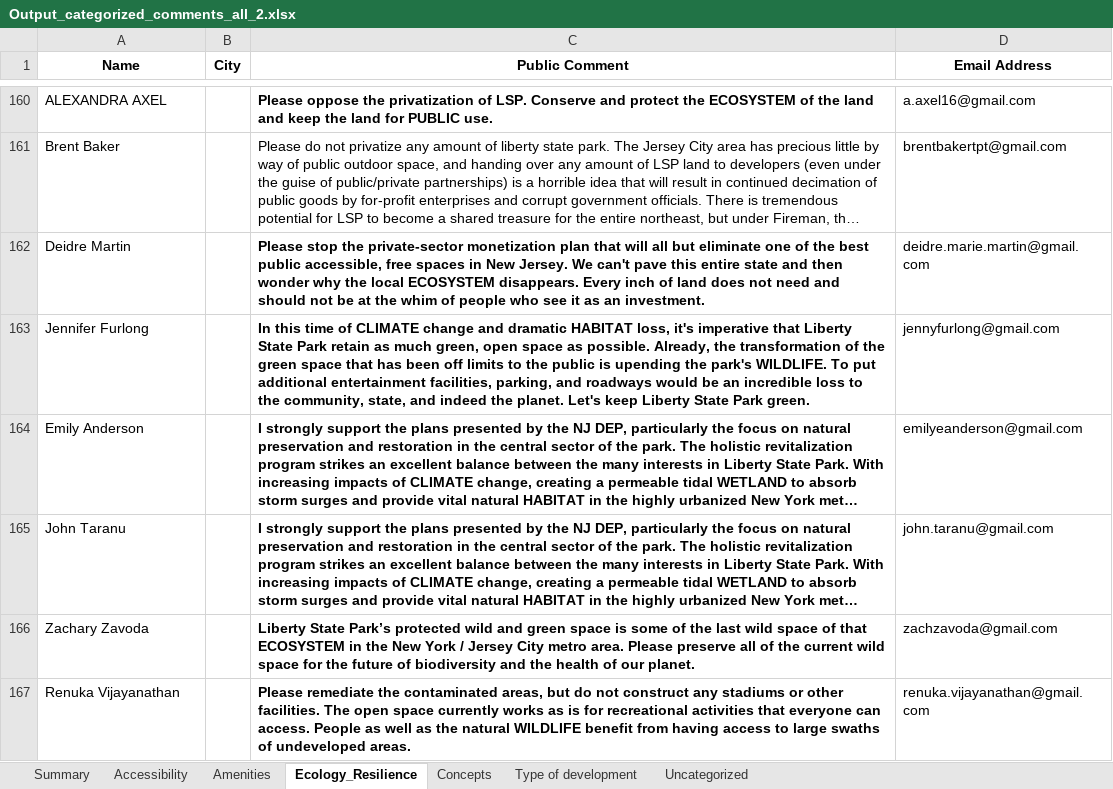
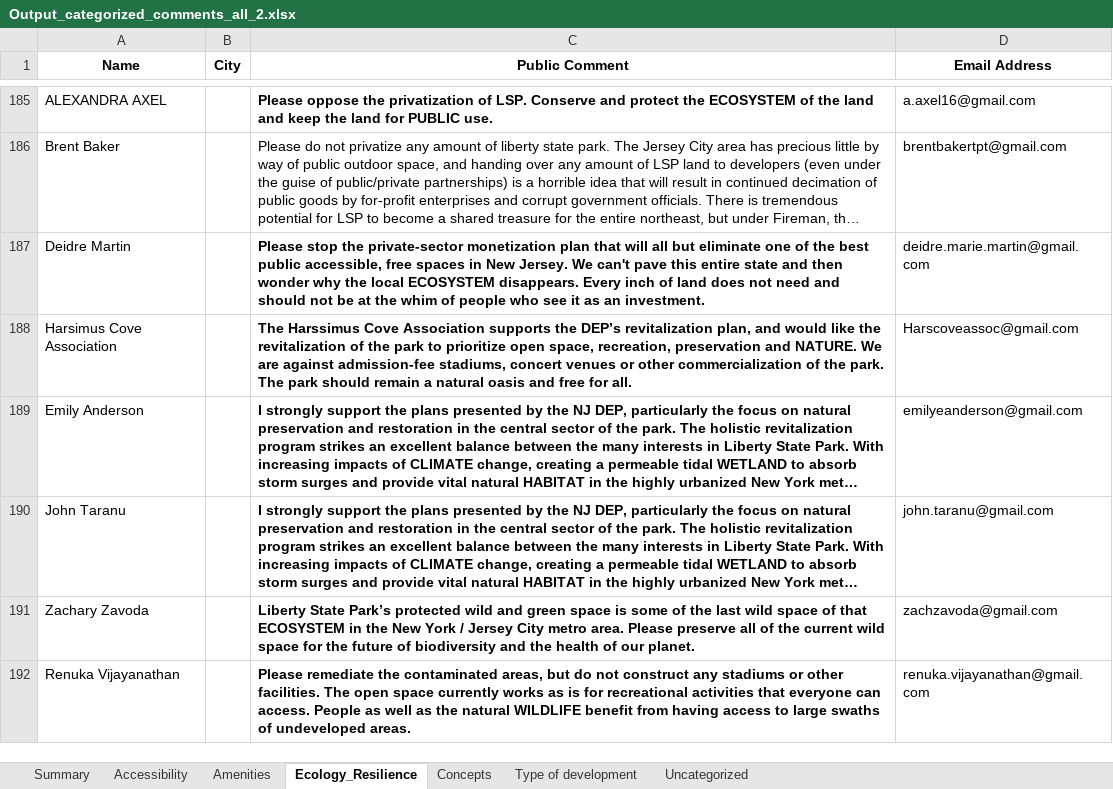
Before and after one commit to rishabh700/LSP_word_cloud, an Excel workbook: data/Output_categorized_comments_all_2.xlsx, sheet Ecology_Resilience, drawn as a sheet; only a part is shown, gaps mark what is left out; long unchanged cells end in …; values as stored, in another font and other column widths than the file's, no borders; removed rows and columns are numbered as before the commit, all else as after; the diff covers the shown part only; the diff names each change by its address in the sheet, - before the commit and + after, or states it on an @@ line.

```diff
--- a/data/Output_categorized_comments_all_2.xlsx (sheet Ecology_Resilience)
+++ b/data/Output_categorized_comments_all_2.xlsx (sheet Ecology_Resilience)
-row 163: Jennifer Furlong |  | In this time of CLIMATE change and dramatic HABITAT loss, it's imperative that Liberty State Park retain as much green, open space as possible. Already, the transformation of the green space that has been off limits to the public is upending the park's WILDLIFE. To put additional entertainment facilities, parking, and roadways would be an incredible loss to the community, state, and indeed the planet. Let's keep Liberty State Park green. | jennyfurlong@gmail.com
+row 188: Harsimus Cove Association |  | The Harssimus Cove Association supports the DEP’s revitalization plan, and would like the revitalization of the park to prioritize open space, recreation, preservation and NATURE. We are against admission-fee stadiums, concert venues or other commercialization of the park. The park should remain a natural oasis and free for all. | Harscoveassoc@gmail.com
```
Also changed, not shown: 59 added rows, 34 removed rows and 2 edited cells elsewhere in this sheet, sheet Uncategorized, sheet Type of development, sheet Amenities, sheet Accessibility, sheet Concepts, sheet Summary, 3 other files.
